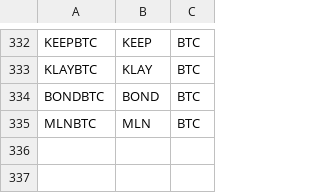
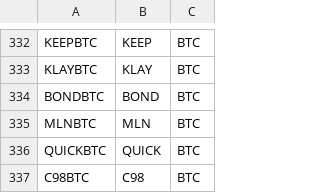
Before and after one commit to Emindu/Technical_Scanner, a CSV file: data/dataset.csv, drawn as a sheet; only a part is shown, gaps mark what is left out.

```diff
--- a/data/dataset.csv
+++ b/data/dataset.csv
@@ -335 +335,3 @@ BONDBTC,BOND,BTC
 MLNBTC,MLN,BTC
+QUICKBTC,QUICK,BTC
+C98BTC,C98,BTC
```
Also changed, not shown: 3 other files.
